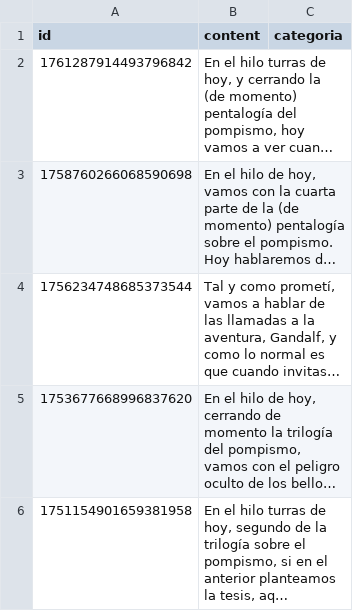
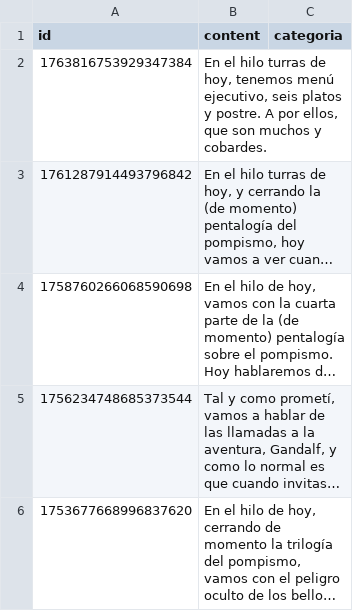
Before and after one commit to karliky/turrero, a CSV file: db/turras.csv, drawn as a sheet; only a part is shown; the shorter side is filled out with more unchanged rows; long unchanged cells end in …; the diff names each change by its address in the sheet, - before the commit and + after, or states it on an @@ line.

```diff
--- a/db/turras.csv
+++ b/db/turras.csv
+row 2: 1763816753929347384 | En el hilo turras de hoy, tenemos menú ejecutivo, seis platos y postre. A por ellos, que son muchos y cobardes.
```
Also changed, not shown: 1 other file.
